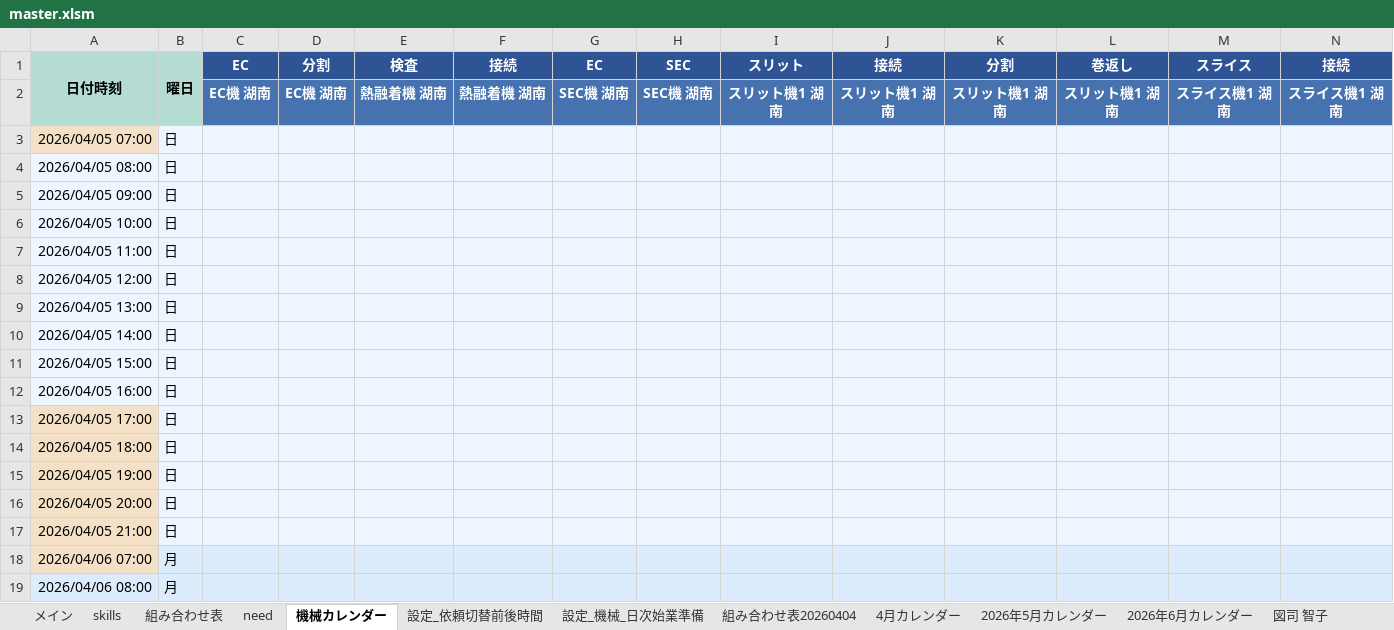
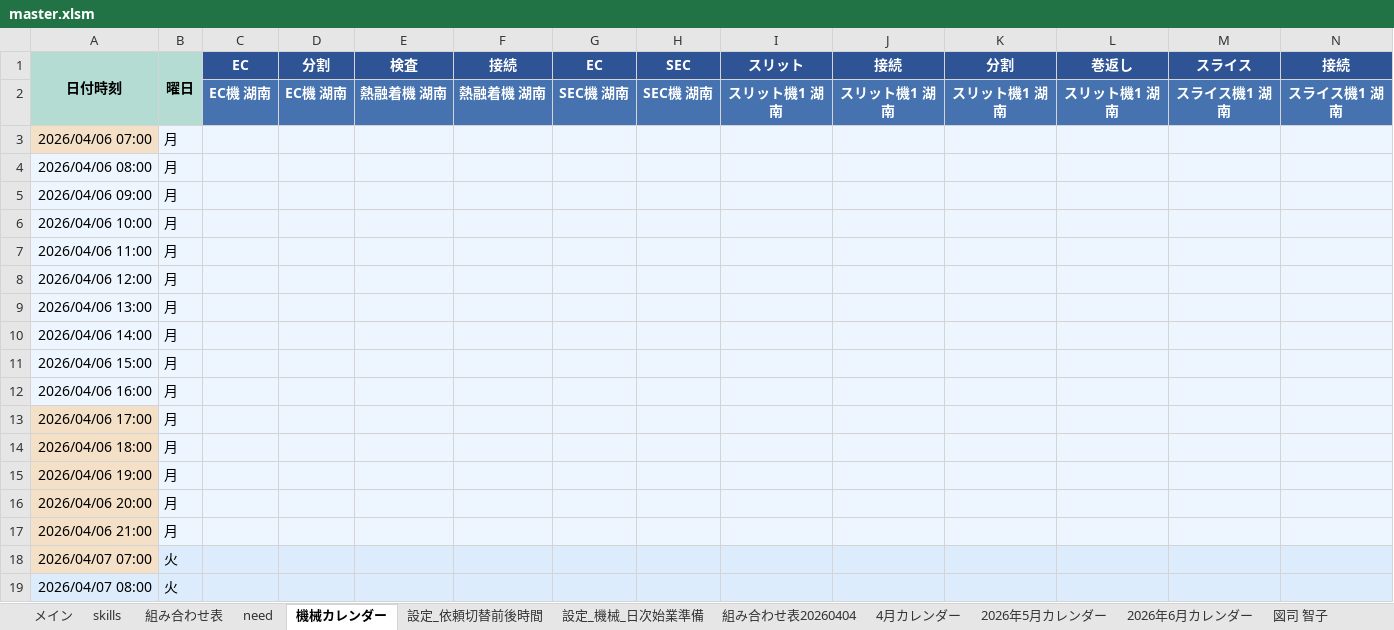
Before and after one commit to hosokawanagaokasangyou-dotcom/Production-Control-System, an Excel workbook: 細川/GoogleAIStudio/テストコード/master.xlsm, sheet 機械カレンダー, drawn as a sheet; only a part is shown; the shorter side is filled out with more unchanged rows; values as stored, in another font and other column widths than the file's, no borders; removed rows and columns are numbered as before the commit, all else as after; rows hold the shown columns only; the diff covers the shown part only; the diff names each change by its address in the sheet, - before the commit and + after, or states it on an @@ line.

```diff
--- a/細川/GoogleAIStudio/テストコード/master.xlsm (sheet 機械カレンダー)
+++ b/細川/GoogleAIStudio/テストコード/master.xlsm (sheet 機械カレンダー)
-row 3: 2026/04/05 07:00 | 日
-row 4: 2026/04/05 08:00 | 日
-row 5: 2026/04/05 09:00 | 日
-row 6: 2026/04/05 10:00 | 日
-row 7: 2026/04/05 11:00 | 日
-row 8: 2026/04/05 12:00 | 日
-row 9: 2026/04/05 13:00 | 日
-row 10: 2026/04/05 14:00 | 日
-row 11: 2026/04/05 15:00 | 日
-row 12: 2026/04/05 16:00 | 日
-row 13: 2026/04/05 17:00 | 日
-row 14: 2026/04/05 18:00 | 日
-row 15: 2026/04/05 19:00 | 日
-row 16: 2026/04/05 20:00 | 日
-row 17: 2026/04/05 21:00 | 日
```
Also changed, not shown: 15 added rows and 90 edited cells elsewhere in this sheet, sheet 設定_依頼切替前後時間, sheet 設定_機械_日次始業準備, charts or pictures, 16 other files.
